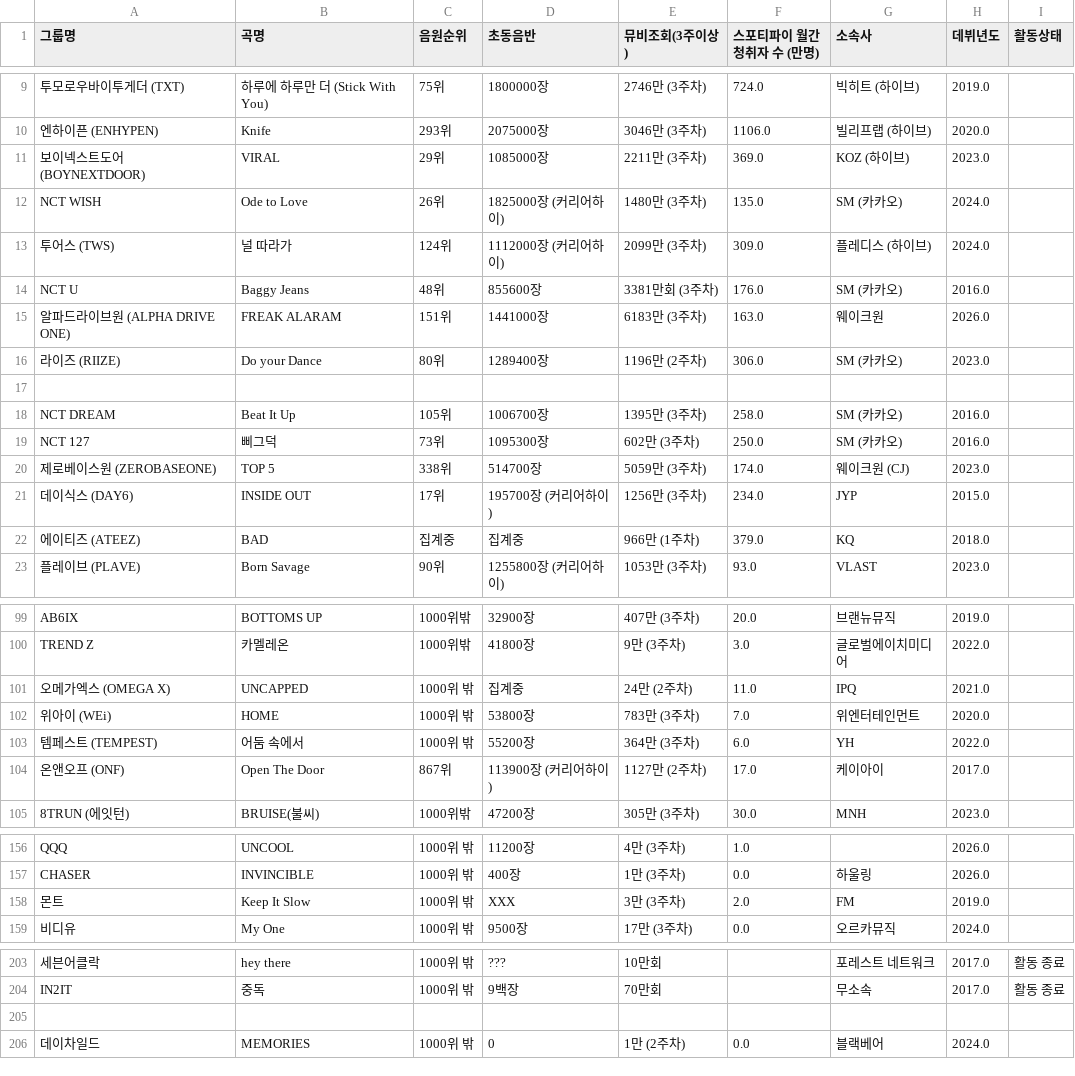
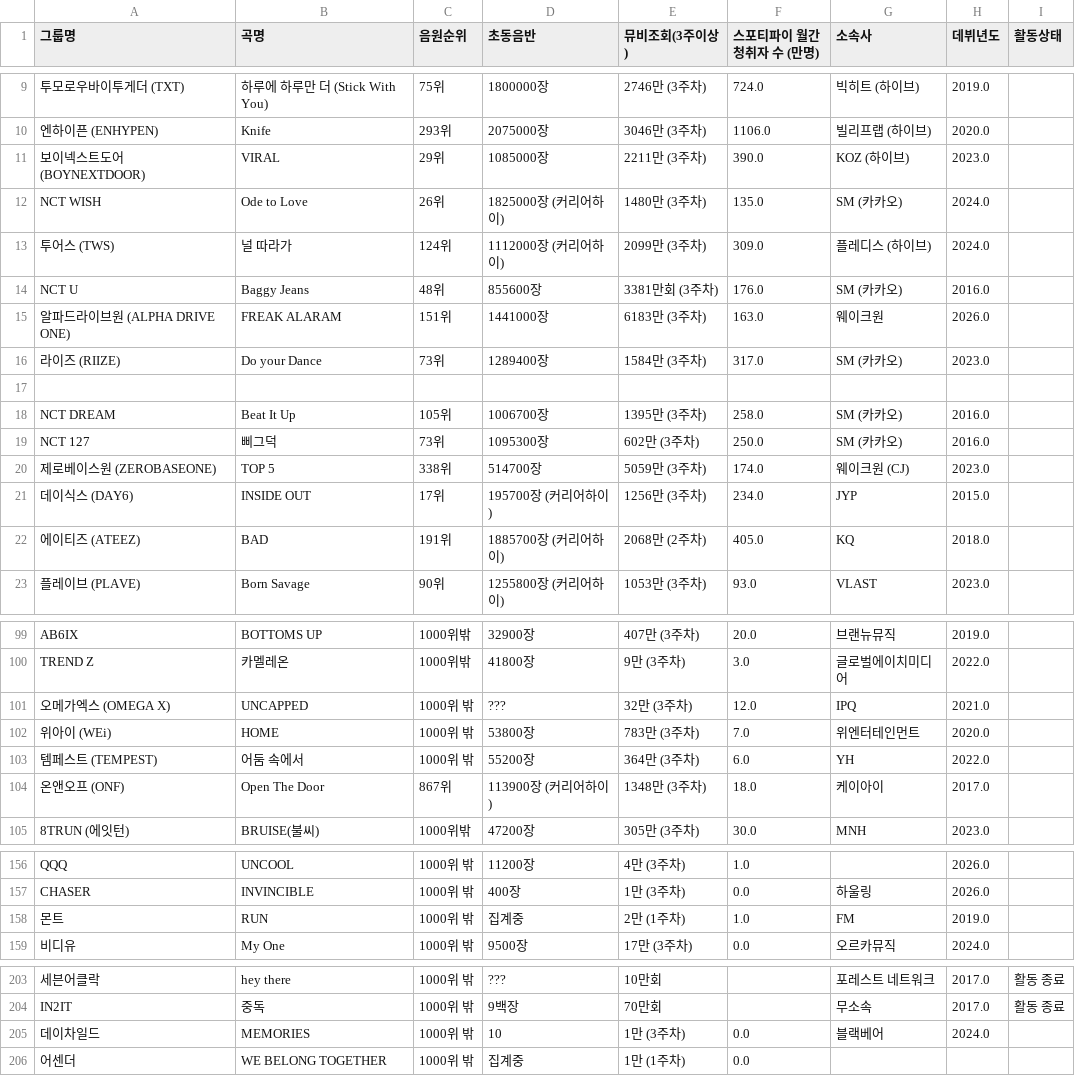
Before and after one commit to LimousineLimousine/kpop-tier-dashboard, a CSV file: db_보이그룹_curr.csv, drawn as a sheet; only a part is shown, gaps mark what is left out; removed rows and columns are numbered as before the commit, all else as after; the diff names each change by its address in the sheet, - before the commit and + after, or states it on an @@ line.

```diff
--- a/db_보이그룹_curr.csv
+++ b/db_보이그룹_curr.csv
-F11 (스포티파이 월간청취자 수 (만명)): 369.0
+F11 (스포티파이 월간청취자 수 (만명)): 390.0
-C16 (음원순위): 80위
+C16 (음원순위): 73위
-E16 (뮤비조회(3주이상)): 1196만 (2주차)
+E16 (뮤비조회(3주이상)): 1584만 (3주차)
-F16 (스포티파이 월간청취자 수 (만명)): 306.0
+F16 (스포티파이 월간청취자 수 (만명)): 317.0
-C22 (음원순위): 집계중
+C22 (음원순위): 191위
-D22 (초동음반): 집계중
+D22 (초동음반): 1885700장 (커리어하이)
-E22 (뮤비조회(3주이상)): 966만 (1주차)
+E22 (뮤비조회(3주이상)): 2068만 (2주차)
-F22 (스포티파이 월간청취자 수 (만명)): 379.0
+F22 (스포티파이 월간청취자 수 (만명)): 405.0
-D101 (초동음반): 집계중
+D101 (초동음반): ???
-E101 (뮤비조회(3주이상)): 24만 (2주차)
+E101 (뮤비조회(3주이상)): 32만 (3주차)
-F101 (스포티파이 월간청취자 수 (만명)): 11.0
+F101 (스포티파이 월간청취자 수 (만명)): 12.0
-E104 (뮤비조회(3주이상)): 1127만 (2주차)
+E104 (뮤비조회(3주이상)): 1348만 (3주차)
-F104 (스포티파이 월간청취자 수 (만명)): 17.0
+F104 (스포티파이 월간청취자 수 (만명)): 18.0
-B158 (곡명): Keep It Slow
+B158 (곡명): RUN
-D158 (초동음반): XXX
+D158 (초동음반): 집계중
-E158 (뮤비조회(3주이상)): 3만 (3주차)
+E158 (뮤비조회(3주이상)): 2만 (1주차)
-F158 (스포티파이 월간청취자 수 (만명)): 2.0
+F158 (스포티파이 월간청취자 수 (만명)): 1.0
-row 205: (empty)
-D205 (초동음반): 0
+D205 (초동음반): 10
-E205 (뮤비조회(3주이상)): 1만 (2주차)
+E205 (뮤비조회(3주이상)): 1만 (3주차)
+row 206: 어센더 | WE BELONG TOGETHER | 1000위 밖 | 집계중 | 1만 (1주차) | 0.0
```
Also changed, not shown: db_걸그룹_curr.csv, db_남자_솔로_curr.csv, 2 other files.
